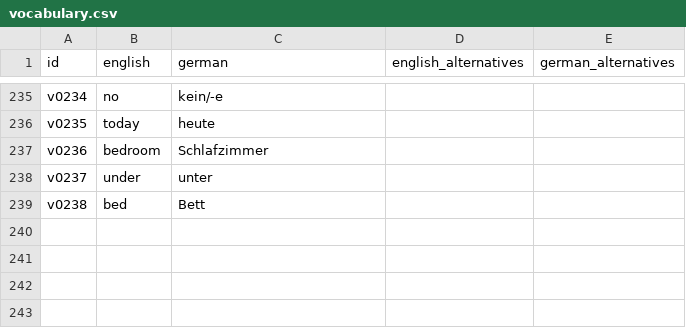
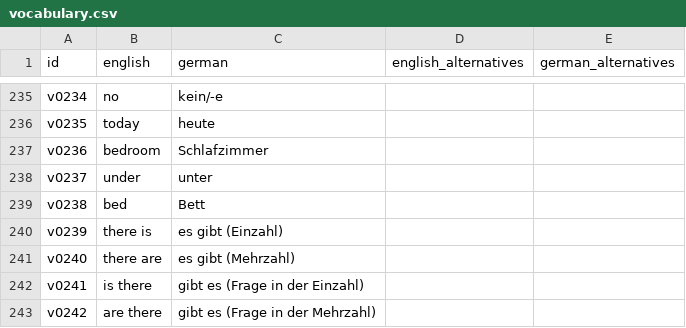
Before and after one commit to eitsch723723/Vokabeltrainer-Englisch, a CSV file: data/vocabulary.csv, drawn as a sheet; only a part is shown, gaps mark what is left out.

```diff
--- a/data/vocabulary.csv
+++ b/data/vocabulary.csv
@@ -239 +239,5 @@ v0237,under,unter,,
 v0238,bed,Bett,,
+v0239,there is,es gibt (Einzahl),,
+v0240,there are,es gibt (Mehrzahl),,
+v0241,is there,gibt es (Frage in der Einzahl),,
+v0242,are there,gibt es (Frage in der Mehrzahl),,
```
Also changed, not shown: 7 other files.
